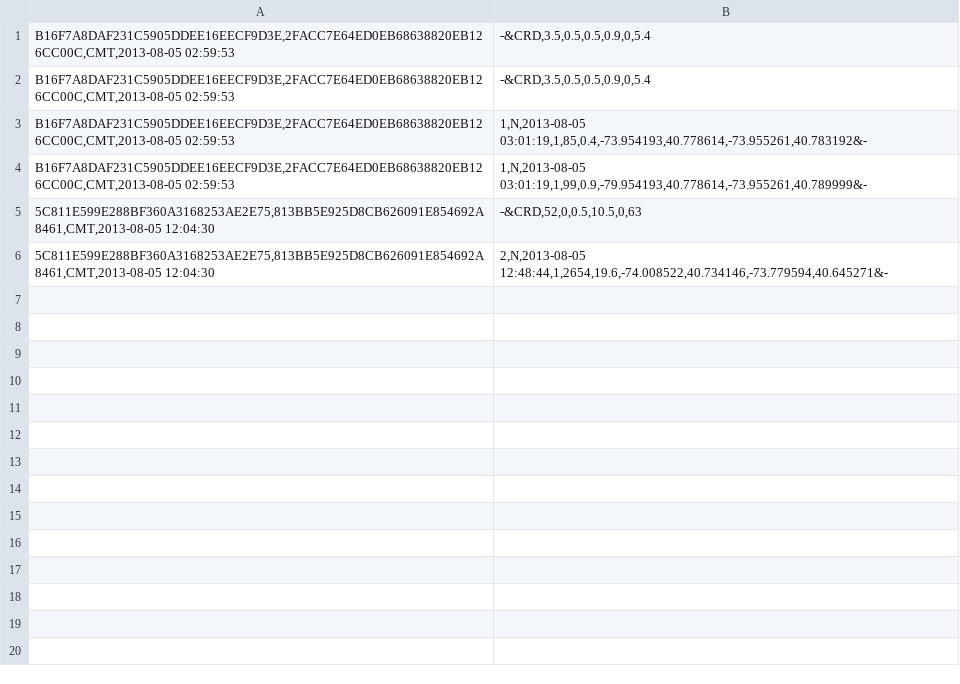
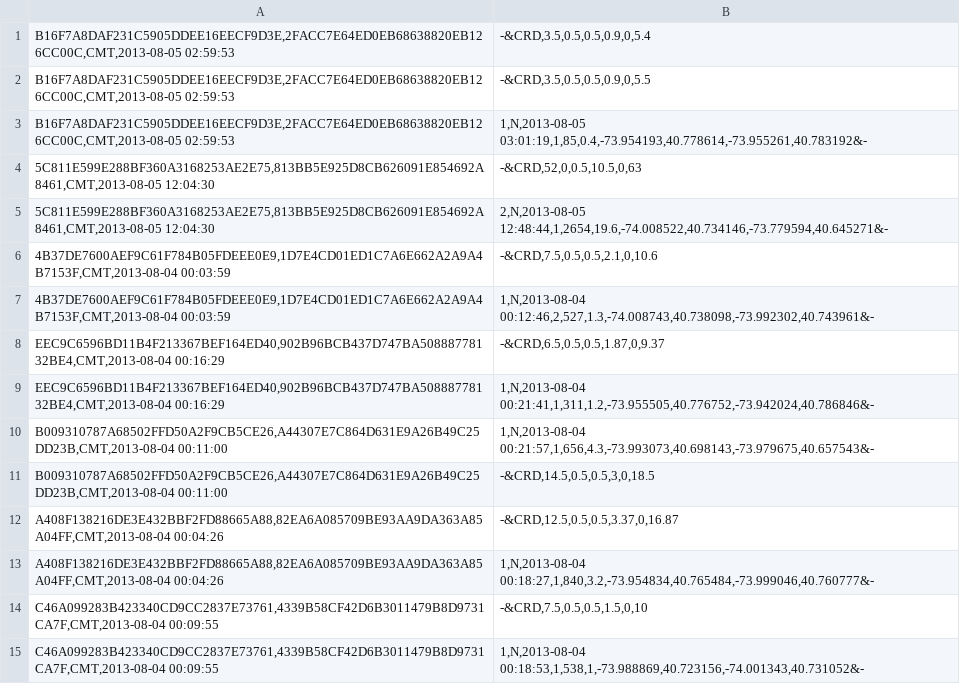
Before and after one commit to Johnson1602/csgy-6513-bigdata, a CSV file: testdata.csv, drawn as a sheet.

```diff
--- a/testdata.csv
+++ b/testdata.csv
@@ -1,6 +1,15 @@
 B16F7A8DAF231C5905DDEE16EECF9D3E,2FACC7E64ED0EB68638820EB126CC00C,CMT,2013-08-05 02:59:53	-&CRD,3.5,0.5,0.5,0.9,0,5.4
-B16F7A8DAF231C5905DDEE16EECF9D3E,2FACC7E64ED0EB68638820EB126CC00C,CMT,2013-08-05 02:59:53	-&CRD,3.5,0.5,0.5,0.9,0,5.4
+B16F7A8DAF231C5905DDEE16EECF9D3E,2FACC7E64ED0EB68638820EB126CC00C,CMT,2013-08-05 02:59:53	-&CRD,3.5,0.5,0.5,0.9,0,5.5
 B16F7A8DAF231C5905DDEE16EECF9D3E,2FACC7E64ED0EB68638820EB126CC00C,CMT,2013-08-05 02:59:53	1,N,2013-08-05 03:01:19,1,85,0.4,-73.954193,40.778614,-73.955261,40.783192&-
-B16F7A8DAF231C5905DDEE16EECF9D3E,2FACC7E64ED0EB68638820EB126CC00C,CMT,2013-08-05 02:59:53	1,N,2013-08-05 03:01:19,1,99,0.9,-79.954193,40.778614,-73.955261,40.789999&-
 5C811E599E288BF360A3168253AE2E75,813BB5E925D8CB626091E854692A8461,CMT,2013-08-05 12:04:30	-&CRD,52,0,0.5,10.5,0,63
 5C811E599E288BF360A3168253AE2E75,813BB5E925D8CB626091E854692A8461,CMT,2013-08-05 12:04:30	2,N,2013-08-05 12:48:44,1,2654,19.6,-74.008522,40.734146,-73.779594,40.645271&-
+4B37DE7600AEF9C61F784B05FDEEE0E9,1D7E4CD01ED1C7A6E662A2A9A4B7153F,CMT,2013-08-04 00:03:59	-&CRD,7.5,0.5,0.5,2.1,0,10.6
+4B37DE7600AEF9C61F784B05FDEEE0E9,1D7E4CD01ED1C7A6E662A2A9A4B7153F,CMT,2013-08-04 00:03:59	1,N,2013-08-04 00:12:46,2,527,1.3,-74.008743,40.738098,-73.992302,40.743961&-
+EEC9C6596BD11B4F213367BEF164ED40,902B96BCB437D747BA50888778132BE4,CMT,2013-08-04 00:16:29	-&CRD,6.5,0.5,0.5,1.87,0,9.37
+EEC9C6596BD11B4F213367BEF164ED40,902B96BCB437D747BA50888778132BE4,CMT,2013-08-04 00:16:29	1,N,2013-08-04 00:21:41,1,311,1.2,-73.955505,40.776752,-73.942024,40.786846&-
+B009310787A68502FFD50A2F9CB5CE26,A44307E7C864D631E9A26B49C25DD23B,CMT,2013-08-04 00:11:00	1,N,2013-08-04 00:21:57,1,656,4.3,-73.993073,40.698143,-73.979675,40.657543&-
+B009310787A68502FFD50A2F9CB5CE26,A44307E7C864D631E9A26B49C25DD23B,CMT,2013-08-04 00:11:00	-&CRD,14.5,0.5,0.5,3,0,18.5
+A408F138216DE3E432BBF2FD88665A88,82EA6A085709BE93AA9DA363A85A04FF,CMT,2013-08-04 00:04:26	-&CRD,12.5,0.5,0.5,3.37,0,16.87
+A408F138216DE3E432BBF2FD88665A88,82EA6A085709BE93AA9DA363A85A04FF,CMT,2013-08-04 00:04:26	1,N,2013-08-04 00:18:27,1,840,3.2,-73.954834,40.765484,-73.999046,40.760777&-
+C46A099283B423340CD9CC2837E73761,4339B58CF42D6B3011479B8D9731CA7F,CMT,2013-08-04 00:09:55	-&CRD,7.5,0.5,0.5,1.5,0,10
+C46A099283B423340CD9CC2837E73761,4339B58CF42D6B3011479B8D9731CA7F,CMT,2013-08-04 00:09:55	1,N,2013-08-04 00:18:53,1,538,1,-73.988869,40.723156,-74.001343,40.731052&-
```
Also changed, not shown: 1 other file.
